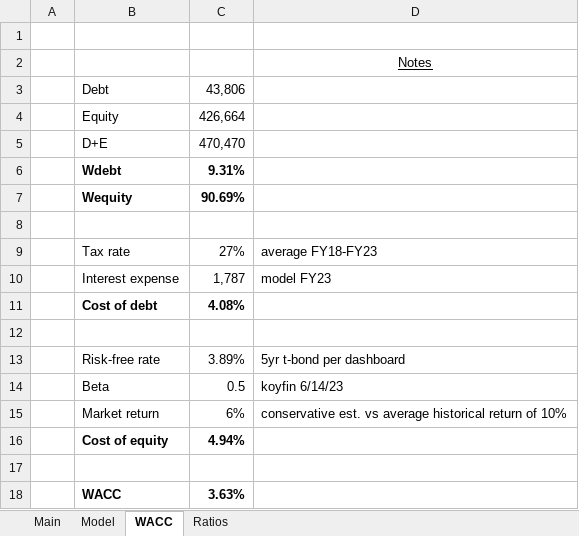
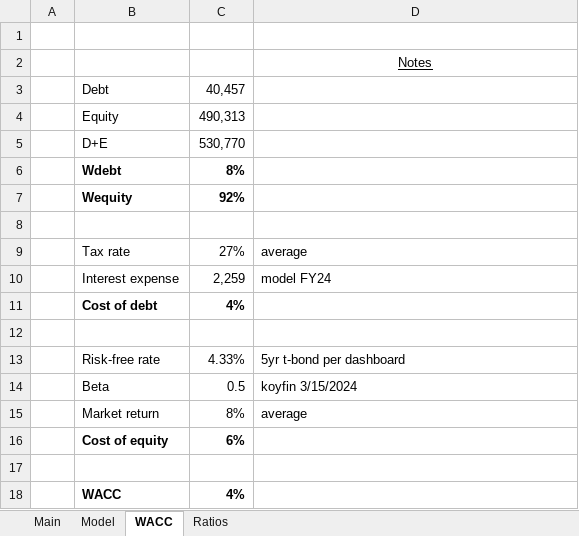
Before and after one commit to billysheldon/models, an Excel workbook: WMT.xlsx, sheet WACC, drawn as a sheet; values as stored, in another font and other column widths than the file's, no borders; 1 other sheet too large or unreadable and not compared; the diff names each change by its address in the sheet, - before the commit and + after, or states it on an @@ line.

```diff
--- a/WMT.xlsx (sheet WACC)
+++ b/WMT.xlsx (sheet WACC)
-C3: 43,806
+C3: 40,457
-C4: 426,664
+C4: 490,313
-C5: 470,470
+C5: 530,770
-C6: 9.31%
+C6: 8%
-C7: 90.69%
+C7: 92%
-D9: average FY18-FY23
+D9: average
-C10: 1,787
+C10: 2,259
-D10: model FY23
+D10: model FY24
-C11: 4.08%
+C11: 4%
-C13: 3.89%
+C13: 4.33%
-D14: koyfin 6/14/23
+D14: koyfin 3/15/2024
-C15: 6%
+C15: 8%
-D15: conservative est. vs average historical return of 10%
+D15: average
-C16: 4.94%
+C16: 6%
-C18: 3.63%
+C18: 4%
```
Also changed, not shown: sheet Main, sheet Ratios, formulas that keep their value, charts or pictures.
